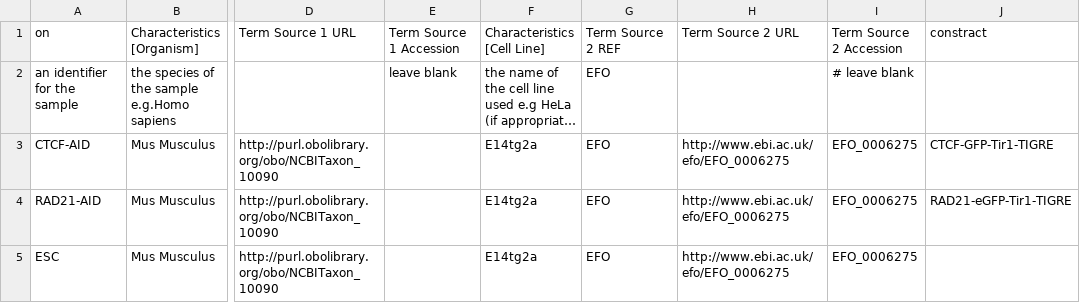
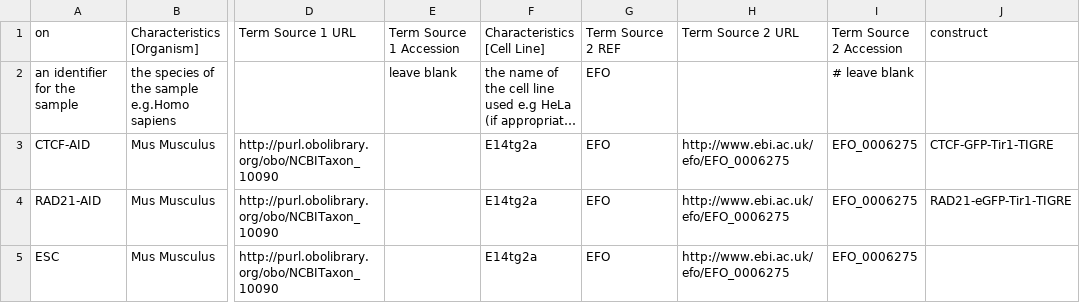
Before and after one commit to Georgesalzoghby/Image-Data-Annotation, a CSV file: scripts/meta_data/cell_lines.csv, drawn as a sheet; only a part is shown, gaps mark what is left out; long unchanged cells end in …; the diff names each change by its address in the sheet, - before the commit and + after, or states it on an @@ line.

Commit message:
cell_lines.csv typo of construct

```diff
--- a/scripts/meta_data/cell_lines.csv
+++ b/scripts/meta_data/cell_lines.csv
-J1: constract
+J1: construct
```
